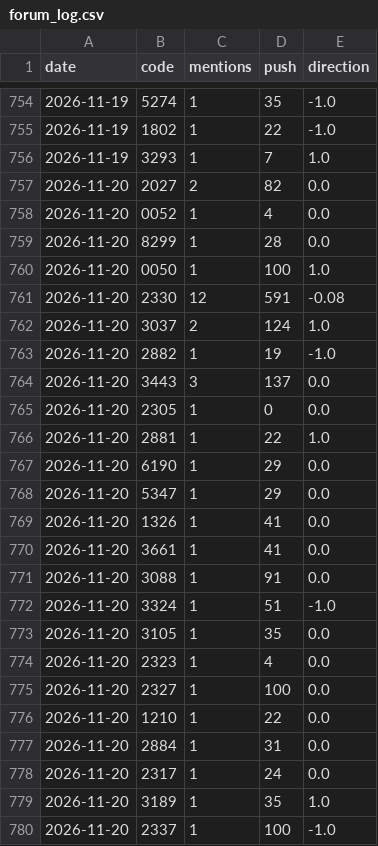
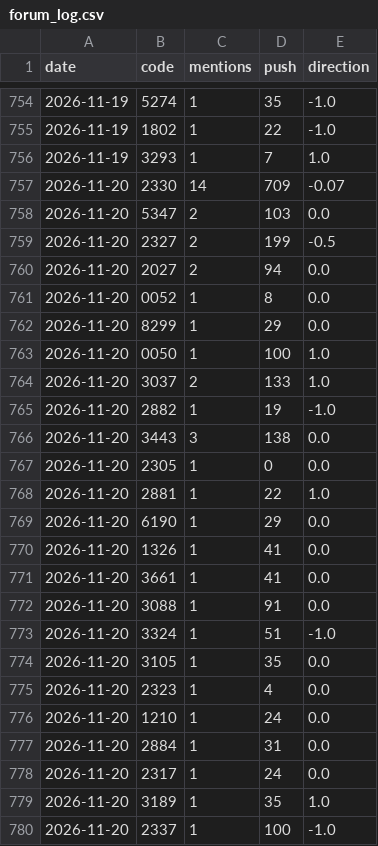
Before and after one commit to ZHANGFU-XIANG/xq, a CSV file: data/forum_log.csv, drawn as a sheet; only a part is shown, gaps mark what is left out.

```diff
--- a/data/forum_log.csv
+++ b/data/forum_log.csv
@@ -756,10 +756,12 @@ date,code,mentions,push,direction
 2026-11-19,3293,1,7,1.0
-2026-11-20,2027,2,82,0.0
-2026-11-20,0052,1,4,0.0
-2026-11-20,8299,1,28,0.0
+2026-11-20,2330,14,709,-0.07
+2026-11-20,5347,2,103,0.0
+2026-11-20,2327,2,199,-0.5
+2026-11-20,2027,2,94,0.0
+2026-11-20,0052,1,8,0.0
+2026-11-20,8299,1,29,0.0
 2026-11-20,0050,1,100,1.0
-2026-11-20,2330,12,591,-0.08
-2026-11-20,3037,2,124,1.0
+2026-11-20,3037,2,133,1.0
 2026-11-20,2882,1,19,-1.0
-2026-11-20,3443,3,137,0.0
+2026-11-20,3443,3,138,0.0
 2026-11-20,2305,1,0,0.0
@@ -767,3 +769,2 @@ date,code,mentions,push,direction
 2026-11-20,6190,1,29,0.0
-2026-11-20,5347,1,29,0.0
 2026-11-20,1326,1,41,0.0
@@ -774,4 +775,3 @@ date,code,mentions,push,direction
 2026-11-20,2323,1,4,0.0
-2026-11-20,2327,1,100,0.0
-2026-11-20,1210,1,22,0.0
+2026-11-20,1210,1,24,0.0
 2026-11-20,2884,1,31,0.0
```
Also changed, not shown: 16 other files.
